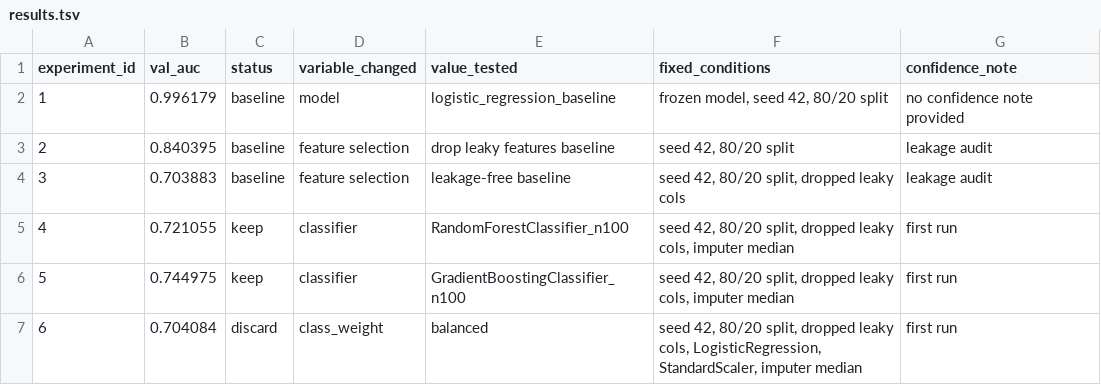
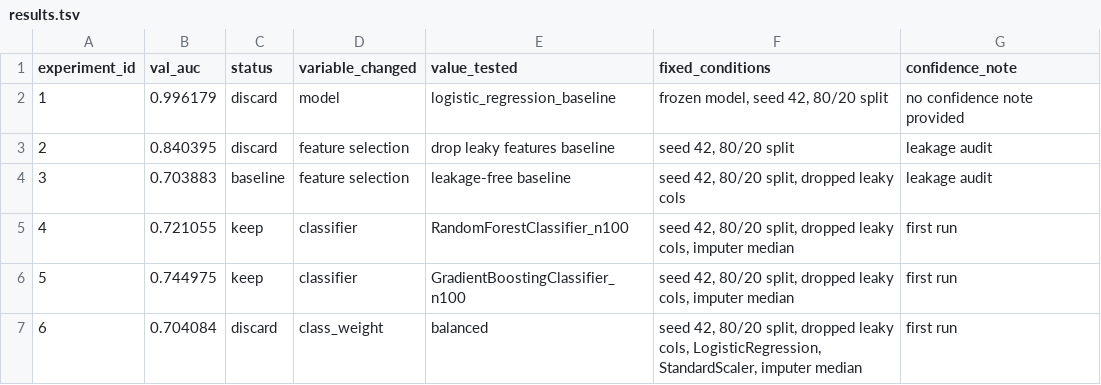
Before and after one commit to claudiachang27/stat390autoresearch, a TSV file: results.tsv, drawn as a sheet.

Commit message:
Update results.tsv

```diff
--- a/results.tsv
+++ b/results.tsv
@@ -1,4 +1,4 @@
 experiment_id	val_auc	status	variable_changed	value_tested	fixed_conditions	confidence_note
-1	0.996179	baseline	model	logistic_regression_baseline	frozen model, seed 42, 80/20 split	no confidence note provided
-2	0.840395	baseline	feature selection	drop leaky features baseline	seed 42, 80/20 split	leakage audit
+1	0.996179	discard	model	logistic_regression_baseline	frozen model, seed 42, 80/20 split	no confidence note provided
+2	0.840395	discard	feature selection	drop leaky features baseline	seed 42, 80/20 split	leakage audit
 3	0.703883	baseline	feature selection	leakage-free baseline	seed 42, 80/20 split, dropped leaky cols	leakage audit
```
